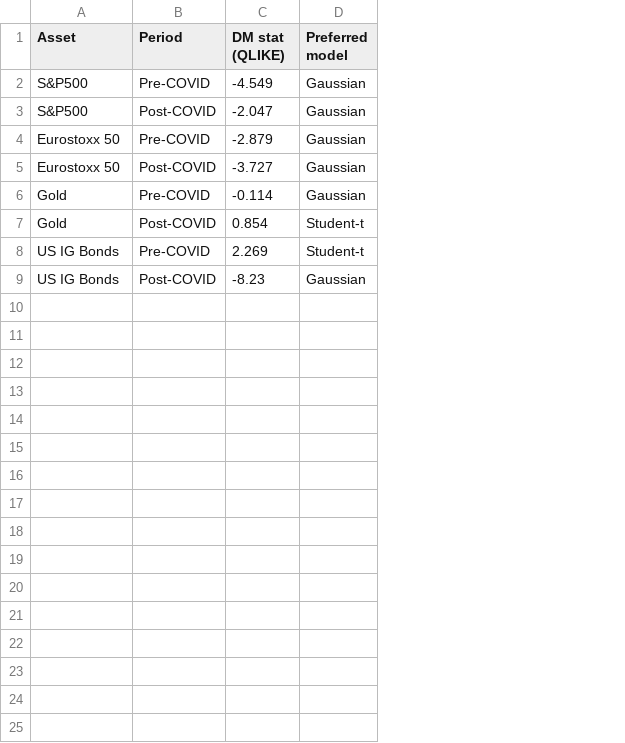
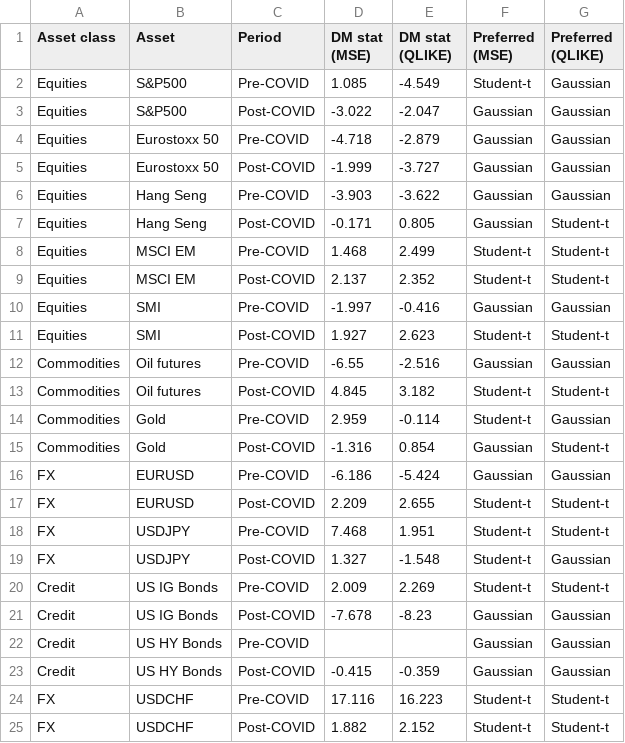
Before and after one commit to hatim8838/EMIF_PROJECT_2, a CSV file: Tables/tab2_dm_test.csv, drawn as a sheet; addresses are those after the commit; the diff names each change by its address in the sheet, - before the commit and + after, or states it on an @@ line.

```diff
--- a/Tables/tab2_dm_test.csv
+++ b/Tables/tab2_dm_test.csv
+column A (Asset class), rows 2-5: all Equities; rows 14-15: Commodities | Commodities; rows 20-21: Credit | Credit
+column D (DM stat (MSE)), rows 2-5: 1.085 | -3.022 | -4.718 | -1.999; rows 14-15: 2.959 | -1.316; rows 20-21: 2.009 | -7.678
+column G (Preferred (QLIKE)), rows 2-5: all Gaussian; rows 14-15: Gaussian | Student-t; rows 20-21: Student-t | Gaussian
-F1: Preferred model
+F1: Preferred (MSE)
-F2 (Preferred (MSE)): Gaussian
+F2 (Preferred (MSE)): Student-t
+row 6: Equities | Hang Seng | Pre-COVID | -3.903 | -3.622 | Gaussian | Gaussian
+row 7: Equities | Hang Seng | Post-COVID | -0.171 | 0.805 | Gaussian | Student-t
+row 8: Equities | MSCI EM | Pre-COVID | 1.468 | 2.499 | Student-t | Student-t
+row 9: Equities | MSCI EM | Post-COVID | 2.137 | 2.352 | Student-t | Student-t
+row 10: Equities | SMI | Pre-COVID | -1.997 | -0.416 | Gaussian | Gaussian
+row 11: Equities | SMI | Post-COVID | 1.927 | 2.623 | Student-t | Student-t
+row 12: Commodities | Oil futures | Pre-COVID | -6.55 | -2.516 | Gaussian | Gaussian
+row 13: Commodities | Oil futures | Post-COVID | 4.845 | 3.182 | Student-t | Student-t
-F14 (Preferred (MSE)): Gaussian
+F14 (Preferred (MSE)): Student-t
-F15 (Preferred (MSE)): Student-t
+F15 (Preferred (MSE)): Gaussian
+row 16: FX | EURUSD | Pre-COVID | -6.186 | -5.424 | Gaussian | Gaussian
+row 17: FX | EURUSD | Post-COVID | 2.209 | 2.655 | Student-t | Student-t
+row 18: FX | USDJPY | Pre-COVID | 7.468 | 1.951 | Student-t | Student-t
+row 19: FX | USDJPY | Post-COVID | 1.327 | -1.548 | Student-t | Gaussian
+row 22: Credit | US HY Bonds | Pre-COVID |  |  | Gaussian | Gaussian
+row 23: Credit | US HY Bonds | Post-COVID | -0.415 | -0.359 | Gaussian | Gaussian
+row 24: FX | USDCHF | Pre-COVID | 17.116 | 16.223 | Student-t | Student-t
+row 25: FX | USDCHF | Post-COVID | 1.882 | 2.152 | Student-t | Student-t
```
Also changed, not shown: Tables/tab2_garch_params.csv, Tables/tab2_student_params.csv, 15 other files.
